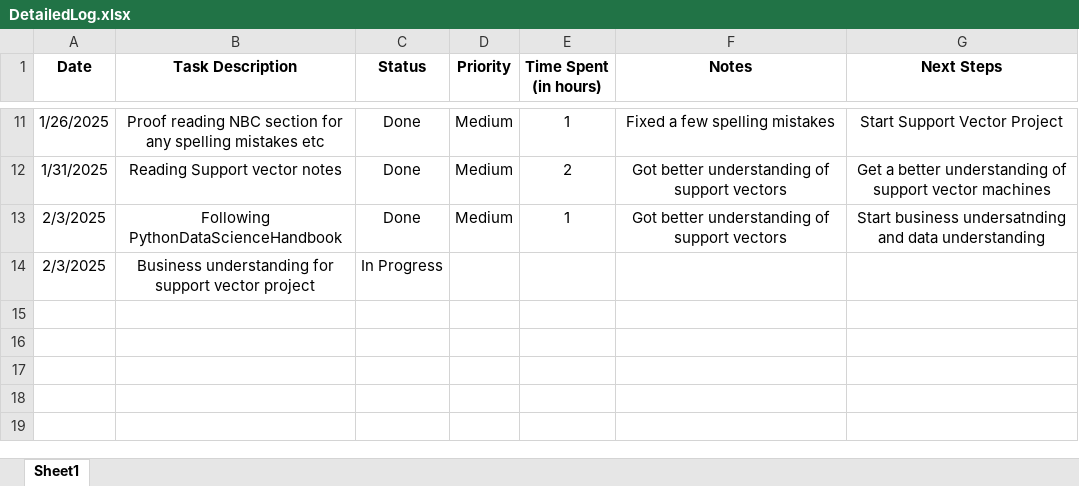
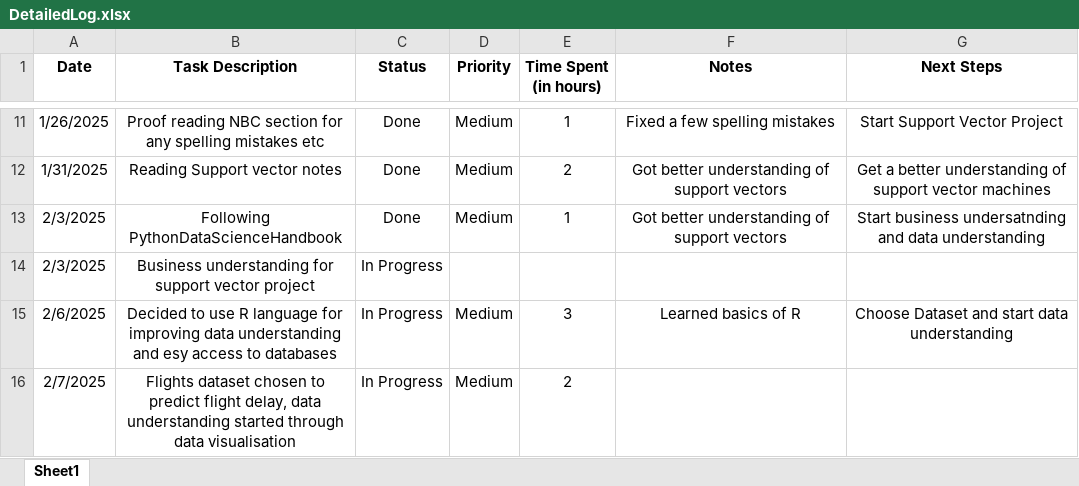
Before and after one commit to C00276177Tomas/DataScienceModule, an Excel workbook: DetailedLog.xlsx, sheet Sheet1, drawn as a sheet; only a part is shown, gaps mark what is left out; values as stored, in another font and other column widths than the file's, no borders; the diff names each change by its address in the sheet, - before the commit and + after, or states it on an @@ line.

Commit message:
Logbook update

```diff
--- a/DetailedLog.xlsx (sheet Sheet1)
+++ b/DetailedLog.xlsx (sheet Sheet1)
+row 15: 2/6/2025 | Decided to use R language for improving data understanding and esy access to databases | In Progress | Medium | 3 | Learned basics of R | Choose Dataset and start data understanding
+row 16: 2/7/2025 | Flights dataset chosen to predict flight delay, data understanding started through data visualisation | In Progress | Medium | 2
```
